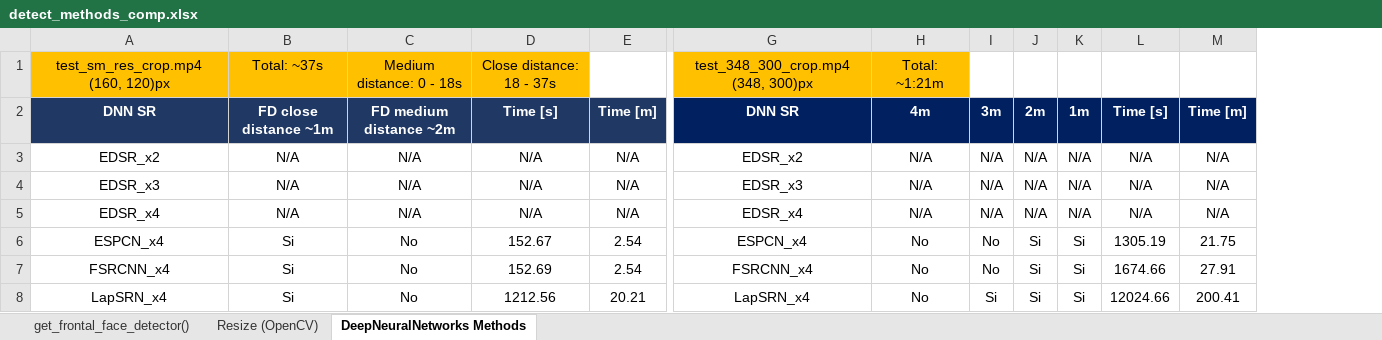
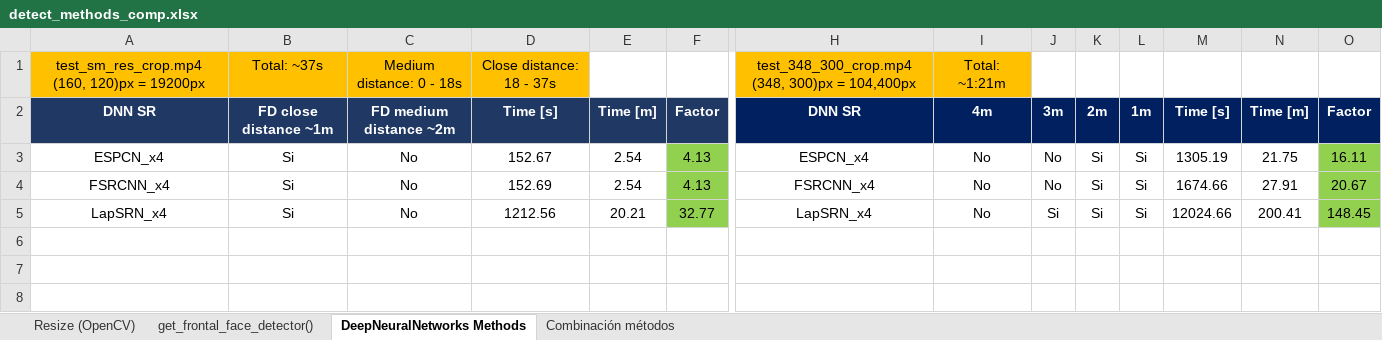
Before and after one commit to iwayato/FaceRecogGo1, an Excel workbook: detect_methods_comp.xlsx, sheet DeepNeuralNetworks Methods, drawn as a sheet; only a part is shown, gaps mark what is left out; values as stored, in another font and other column widths than the file's, no borders; charts and pictures not drawn; removed rows and columns are numbered as before the commit, all else as after; rows hold the shown columns only; the diff names each change by its address in the sheet, - before the commit and + after, or states it on an @@ line.

Commit message:
Finishing comparing methods

```diff
--- a/detect_methods_comp.xlsx (sheet DeepNeuralNetworks Methods)
+++ b/detect_methods_comp.xlsx (sheet DeepNeuralNetworks Methods)
+sheet tab: Combinación métodos
@@ sheet tab order changed: Resize (OpenCV) | get_frontal_face_detector() | DeepNeuralNetworks Methods | Combinación métodos @@
+column F, rows 2-5: Factor | 4.13 | 4.13 | 32.77
+column O, rows 2-5: Factor | 16.11 | 20.67 | 148.45
-A1: test_sm_res_crop.mp4 (160, 120)px
+A1: test_sm_res_crop.mp4 (160, 120)px = 19200px
-H1: test_348_300_crop.mp4 (348, 300)px
+H1: test_348_300_crop.mp4 (348, 300)px = 104,400px
-row 3: EDSR_x2 | N/A | N/A | N/A | N/A | EDSR_x2 | N/A | N/A | N/A | N/A | N/A | N/A
-row 4: EDSR_x3 | N/A | N/A | N/A | N/A | EDSR_x3 | N/A | N/A | N/A | N/A | N/A | N/A
-row 5: EDSR_x4 | N/A | N/A | N/A | N/A | EDSR_x4 | N/A | N/A | N/A | N/A | N/A | N/A
```
Also changed, not shown: sheet Resize (OpenCV), sheet get_frontal_face_detector(), formulas that keep their value, charts or pictures, 4 other files.
